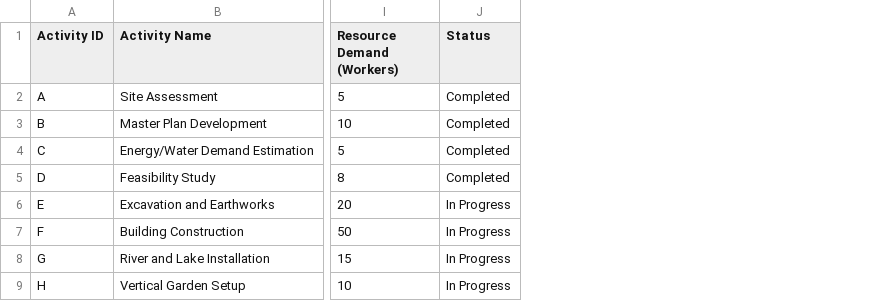
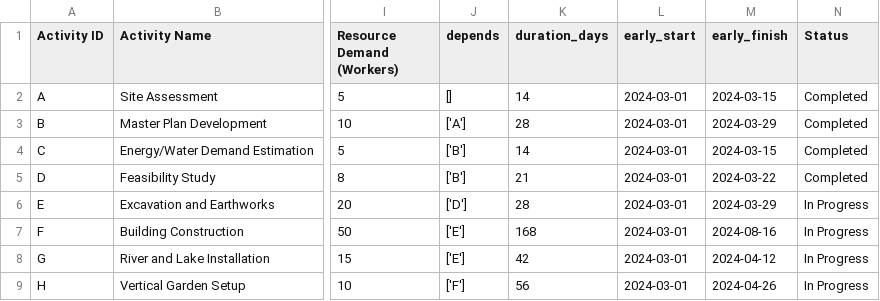
Before and after one commit to kali-Gaurav/CONSTRUCTION-PROJECT, a CSV file: progress_update1.csv, drawn as a sheet; only a part is shown, gaps mark what is left out; the diff names each change by its address in the sheet, - before the commit and + after, or states it on an @@ line.

```diff
--- a/progress_update1.csv
+++ b/progress_update1.csv
+column J (depends), rows 2-9: [] | ['A'] | ['B'] | ['B'] | ['D'] | ['E'] | ['E'] | ['F']
+column K (duration_days), rows 2-9: 14 | 28 | 14 | 21 | 28 | 168 | 42 | 56
+column L (early_start), rows 2-9: all 2024-03-01
+column M (early_finish), rows 2-9: 2024-03-15 | 2024-03-29 | 2024-03-15 | 2024-03-22 | 2024-03-29 | 2024-08-16 | 2024-04-12 | 2024-04-26
```
Also changed, not shown: activity_cost_details.csv, progress_update2.csv, 1 other file.
